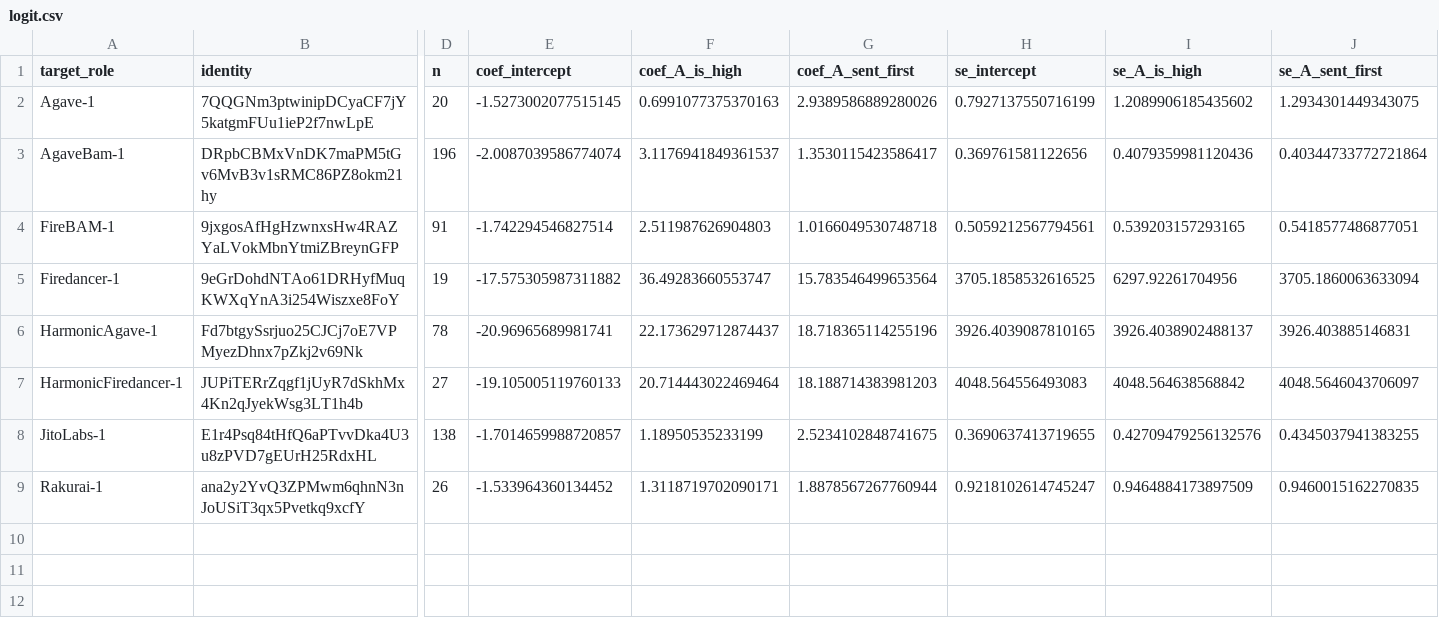
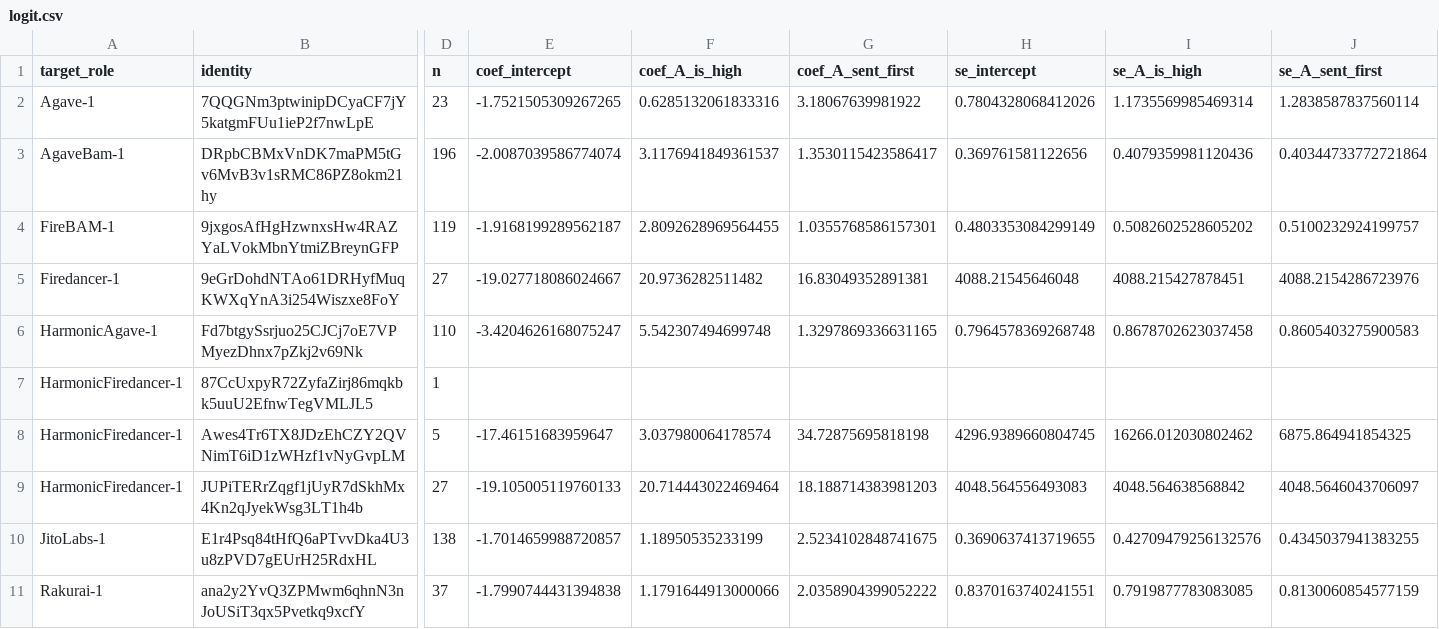
Before and after one commit to recruitabx/Inside-The-Solana-Block, a CSV file: results/logit.csv, drawn as a sheet; only a part is shown, gaps mark what is left out; addresses are those after the commit; rows hold the shown columns only; the diff covers the shown part only; the diff names each change by its address in the sheet, - before the commit and + after, or states it on an @@ line.

```diff
--- a/results/logit.csv
+++ b/results/logit.csv
-D2 (n): 20
+D2 (n): 23
-E2 (coef_intercept): -1.5273002077515145
+E2 (coef_intercept): -1.7521505309267265
-F2 (coef_A_is_high): 0.6991077375370163
+F2 (coef_A_is_high): 0.6285132061833316
-G2 (coef_A_sent_first): 2.9389586889280026
+G2 (coef_A_sent_first): 3.18067639981922
-H2 (se_intercept): 0.7927137550716199
+H2 (se_intercept): 0.7804328068412026
-I2 (se_A_is_high): 1.2089906185435602
+I2 (se_A_is_high): 1.1735569985469314
-J2 (se_A_sent_first): 1.2934301449343075
+J2 (se_A_sent_first): 1.2838587837560114
-D4 (n): 91
+D4 (n): 119
-E4 (coef_intercept): -1.742294546827514
+E4 (coef_intercept): -1.9168199289562187
-F4 (coef_A_is_high): 2.511987626904803
+F4 (coef_A_is_high): 2.8092628969564455
-G4 (coef_A_sent_first): 1.0166049530748718
+G4 (coef_A_sent_first): 1.0355768586157301
-H4 (se_intercept): 0.5059212567794561
+H4 (se_intercept): 0.4803353084299149
-I4 (se_A_is_high): 0.539203157293165
+I4 (se_A_is_high): 0.5082602528605202
-J4 (se_A_sent_first): 0.5418577486877051
+J4 (se_A_sent_first): 0.5100232924199757
-D5 (n): 19
+D5 (n): 27
-E5 (coef_intercept): -17.575305987311882
+E5 (coef_intercept): -19.027718086024667
-F5 (coef_A_is_high): 36.49283660553747
+F5 (coef_A_is_high): 20.9736282511482
-G5 (coef_A_sent_first): 15.783546499653564
+G5 (coef_A_sent_first): 16.83049352891381
-H5 (se_intercept): 3705.1858532616525
+H5 (se_intercept): 4088.21545646048
-I5 (se_A_is_high): 6297.92261704956
+I5 (se_A_is_high): 4088.215427878451
-J5 (se_A_sent_first): 3705.1860063633094
+J5 (se_A_sent_first): 4088.2154286723976
-D6 (n): 78
+D6 (n): 110
-E6 (coef_intercept): -20.96965689981741
+E6 (coef_intercept): -3.4204626168075247
-F6 (coef_A_is_high): 22.173629712874437
+F6 (coef_A_is_high): 5.542307494699748
-G6 (coef_A_sent_first): 18.718365114255196
+G6 (coef_A_sent_first): 1.3297869336631165
-H6 (se_intercept): 3926.4039087810165
+H6 (se_intercept): 0.7964578369268748
-I6 (se_A_is_high): 3926.4038902488137
+I6 (se_A_is_high): 0.8678702623037458
-J6 (se_A_sent_first): 3926.403885146831
+J6 (se_A_sent_first): 0.8605403275900583
+row 7: HarmonicFiredancer-1 | 87CcUxpyR72ZyfaZirj86mqkbk5uuU2EfnwTegVMLJL5 | 1
+row 8: HarmonicFiredancer-1 | Awes4Tr6TX8JDzEhCZY2QVNimT6iD1zWHzf1vNyGvpLM | 5 | -17.46151683959647 | 3.037980064178574 | 34.72875695818198 | 4296.9389660804745 | 16266.012030802462 | 6875.864941854325
-D11 (n): 26
+D11 (n): 37
-E11 (coef_intercept): -1.533964360134452
+E11 (coef_intercept): -1.7990744431394838
-F11 (coef_A_is_high): 1.3118719702090171
+F11 (coef_A_is_high): 1.1791644913000066
-G11 (coef_A_sent_first): 1.8878567267760944
+G11 (coef_A_sent_first): 2.0358904399052222
-H11 (se_intercept): 0.9218102614745247
+H11 (se_intercept): 0.8370163740241551
-I11 (se_A_is_high): 0.9464884173897509
+I11 (se_A_is_high): 0.7919877783083085
-J11 (se_A_sent_first): 0.9460015162270835
+J11 (se_A_sent_first): 0.8130060854577159
```
Also changed, not shown: 1 edited cell elsewhere in this file, results/claim_end_unknown.csv, results/runs.csv, 15 other files.
